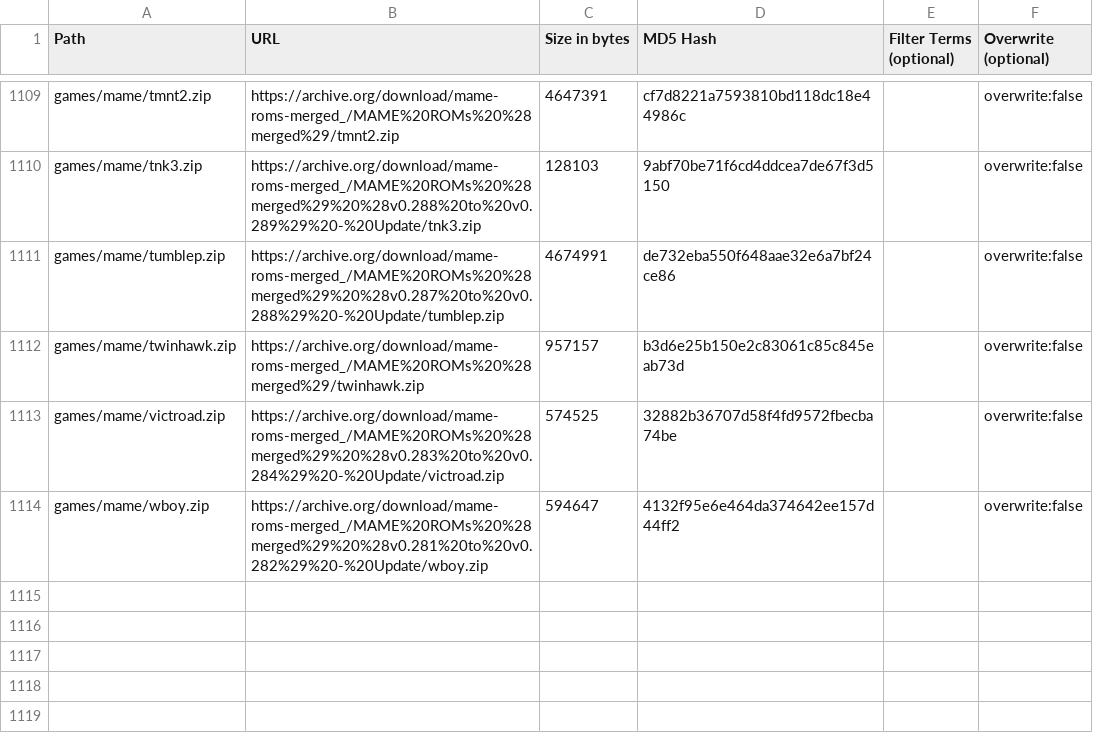
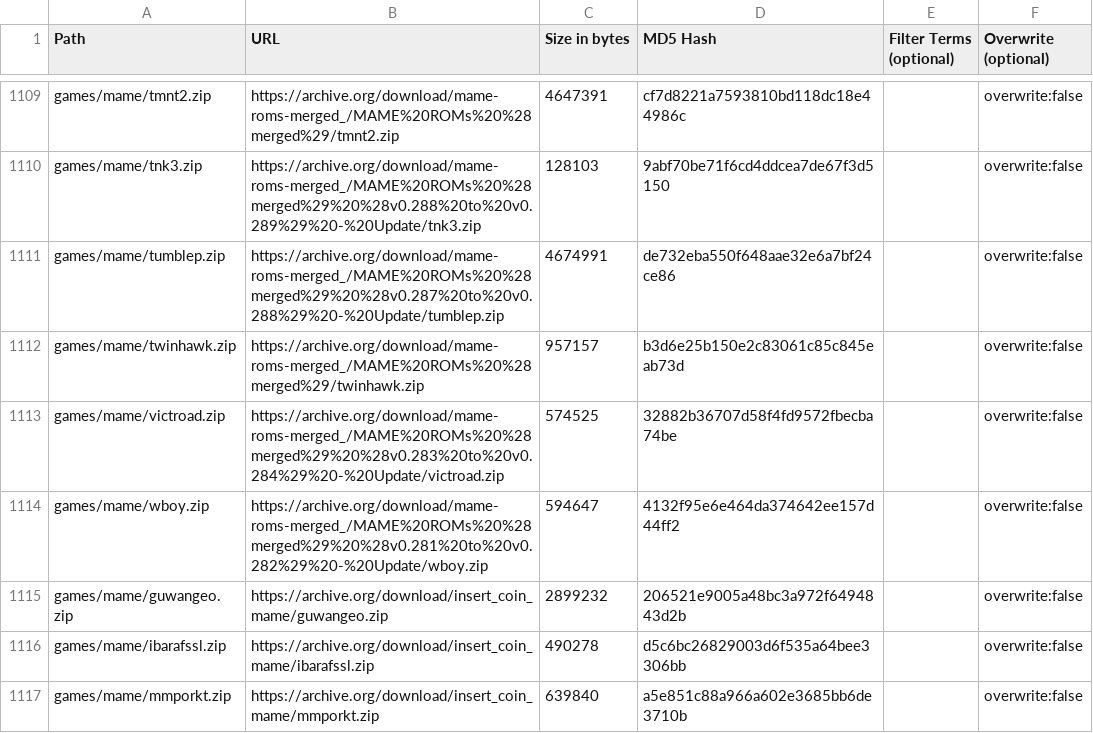
Before and after one commit to Beta-Mister/Cores, a CSV file: external_files.csv, drawn as a sheet; only a part is shown, gaps mark what is left out; the diff names each change by its address in the sheet, - before the commit and + after, or states it on an @@ line.

```diff
--- a/external_files.csv
+++ b/external_files.csv
+row 1115: games/mame/guwangeo.zip | https://archive.org/download/insert_coin_mame/guwangeo.zip | 2899232 | 206521e9005a48bc3a972f6494843d2b |  | overwrite:false
+row 1116: games/mame/ibarafssl.zip | https://archive.org/download/insert_coin_mame/ibarafssl.zip | 490278 | d5c6bc26829003d6f535a64bee3306bb |  | overwrite:false
+row 1117: games/mame/mmporkt.zip | https://archive.org/download/insert_coin_mame/mmporkt.zip | 639840 | a5e851c88a966a602e3685bb6de3710b |  | overwrite:false
```
Also changed, not shown: 21 other files.
